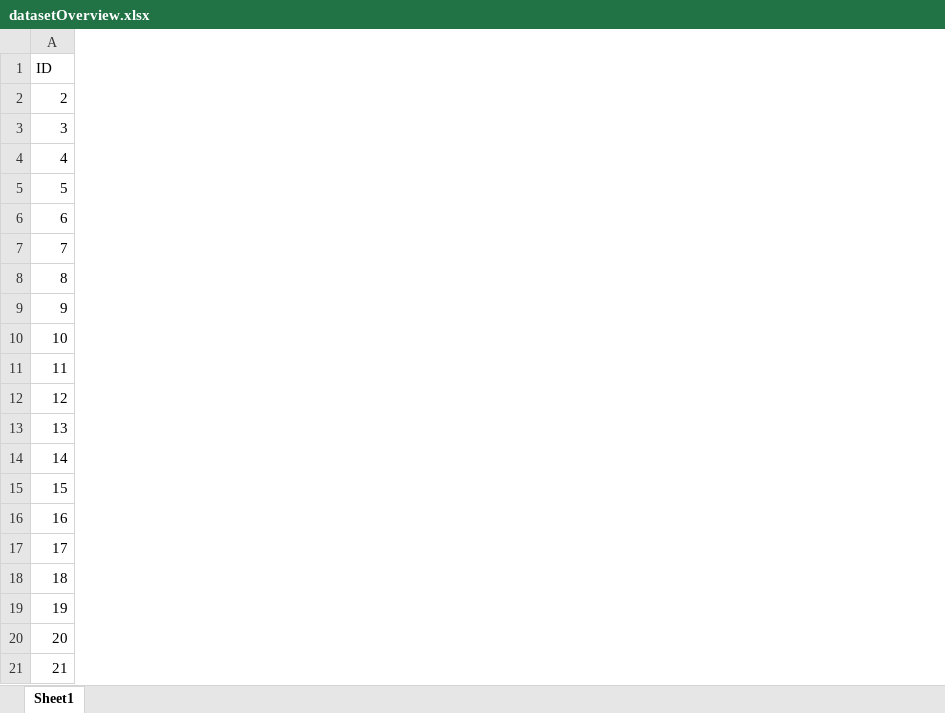
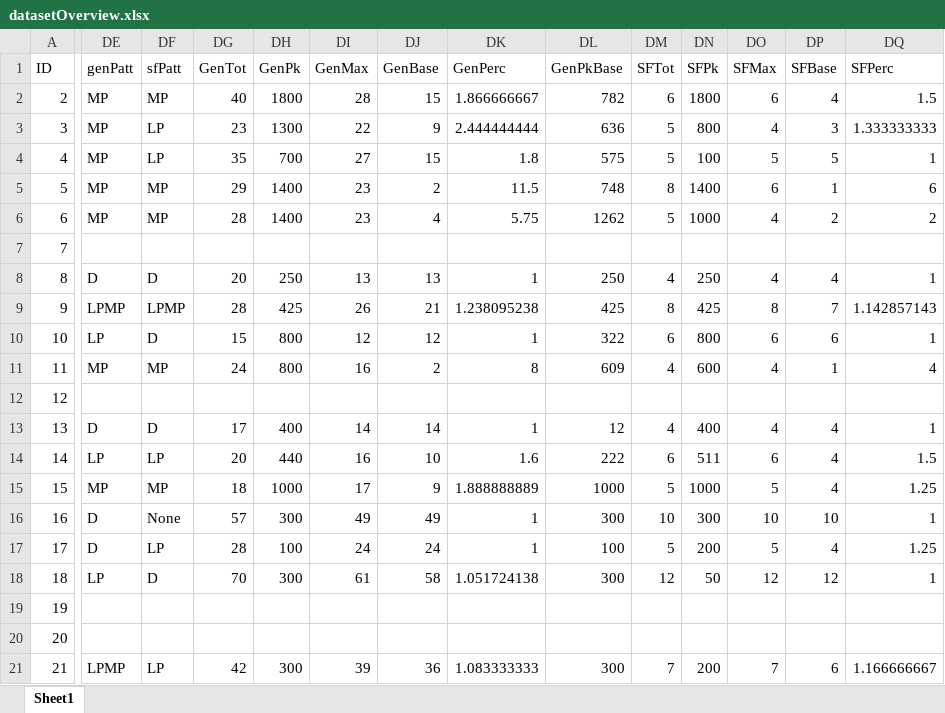
Before and after one commit to Sz-Tim/isRev, an Excel workbook: Sheets/datasetOverview.xlsx, sheet Sheet1, drawn as a sheet; only a part is shown, gaps mark what is left out; values as stored, in another font and other column widths than the file's, no borders; the diff covers the shown part only; the diff names each change by its address in the sheet, - before the commit and + after, or states it on an @@ line.

Commit message:
characterized gen/sf richness patterns, made fig 3

```diff
--- a/Sheets/datasetOverview.xlsx (sheet Sheet1)
+++ b/Sheets/datasetOverview.xlsx (sheet Sheet1)
+column DE (genPatt), rows 2-21: MP | MP | MP | MP | MP |  | D | LPMP | LP | MP |  | D | LP | MP | D | D | LP |  |  | LPMP
+column DF (sfPatt), rows 2-21: MP | LP | LP | MP | MP |  | D | LPMP | D | MP |  | D | LP | MP | None | LP | D |  |  | LP
+column DG (GenTot), rows 2-21: 40 | 23 | 35 | 29 | 28 |  | 20 | 28 | 15 | 24 |  | 17 | 20 | 18 | 57 | 28 | 70 |  |  | 42
+column DH (GenPk), rows 2-21: 1800 | 1300 | 700 | 1400 | 1400 |  | 250 | 425 | 800 | 800 |  | 400 | 440 | 1000 | 300 | 100 | 300 |  |  | 300
+column DI (GenMax), rows 2-21: 28 | 22 | 27 | 23 | 23 |  | 13 | 26 | 12 | 16 |  | 14 | 16 | 17 | 49 | 24 | 61 |  |  | 39
+column DJ (GenBase), rows 2-21: 15 | 9 | 15 | 2 | 4 |  | 13 | 21 | 12 | 2 |  | 14 | 10 | 9 | 49 | 24 | 58 |  |  | 36
+column DK (GenPerc), rows 2-21: 1.866666667 | 2.444444444 | 1.8 | 11.5 | 5.75 |  | 1 | 1.238095238 | 1 | 8 |  | 1 | 1.6 | 1.888888889 | 1 | 1 | 1.051724138 |  |  | 1.083333333
+column DL (GenPkBase), rows 2-21: 782 | 636 | 575 | 748 | 1262 |  | 250 | 425 | 322 | 609 |  | 12 | 222 | 1000 | 300 | 100 | 300 |  |  | 300
+column DM (SFTot), rows 2-21: 6 | 5 | 5 | 8 | 5 |  | 4 | 8 | 6 | 4 |  | 4 | 6 | 5 | 10 | 5 | 12 |  |  | 7
+column DN (SFPk), rows 2-21: 1800 | 800 | 100 | 1400 | 1000 |  | 250 | 425 | 800 | 600 |  | 400 | 511 | 1000 | 300 | 200 | 50 |  |  | 200
+column DO (SFMax), rows 2-21: 6 | 4 | 5 | 6 | 4 |  | 4 | 8 | 6 | 4 |  | 4 | 6 | 5 | 10 | 5 | 12 |  |  | 7
+column DP (SFBase), rows 2-21: 4 | 3 | 5 | 1 | 2 |  | 4 | 7 | 6 | 1 |  | 4 | 4 | 4 | 10 | 4 | 12 |  |  | 6
+column DQ (SFPerc), rows 2-21: 1.5 | 1.333333333 | 1 | 6 | 2 |  | 1 | 1.142857143 | 1 | 4 |  | 1 | 1.5 | 1.25 | 1 | 1.25 | 1 |  |  | 1.166666667
```
Also changed, not shown: 1 added column elsewhere in this sheet, 6 other files.
